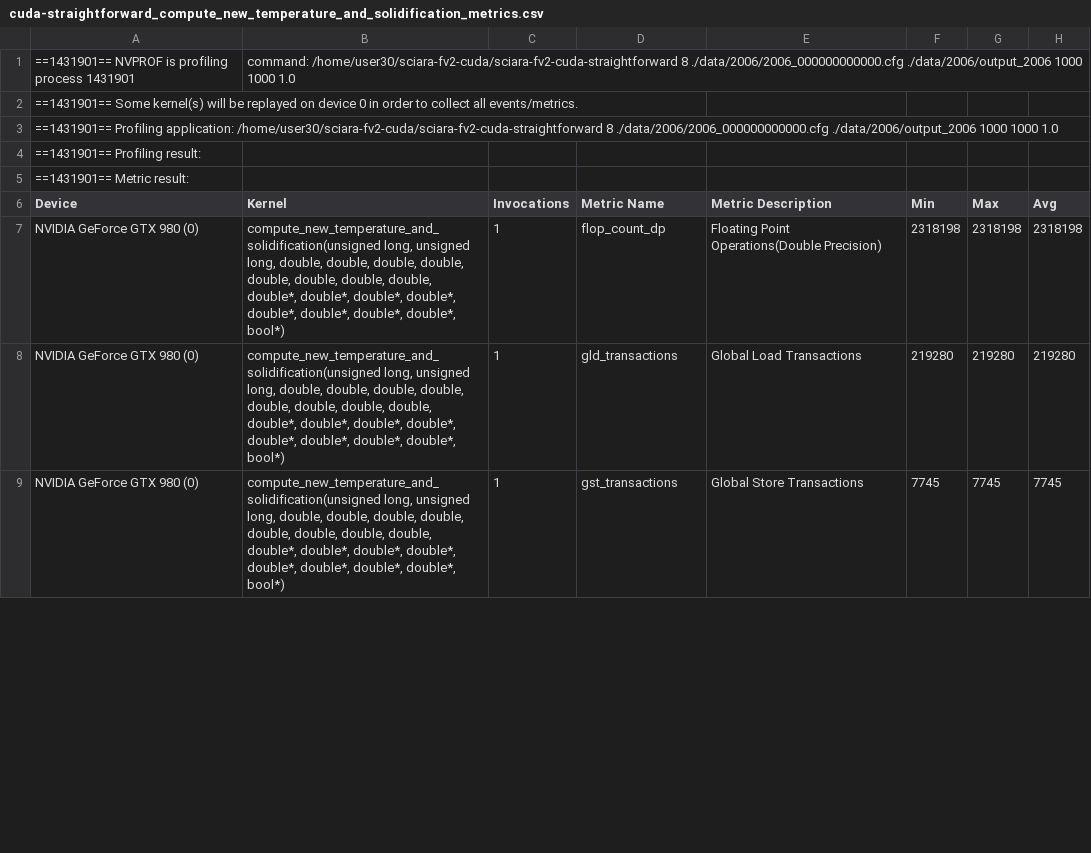
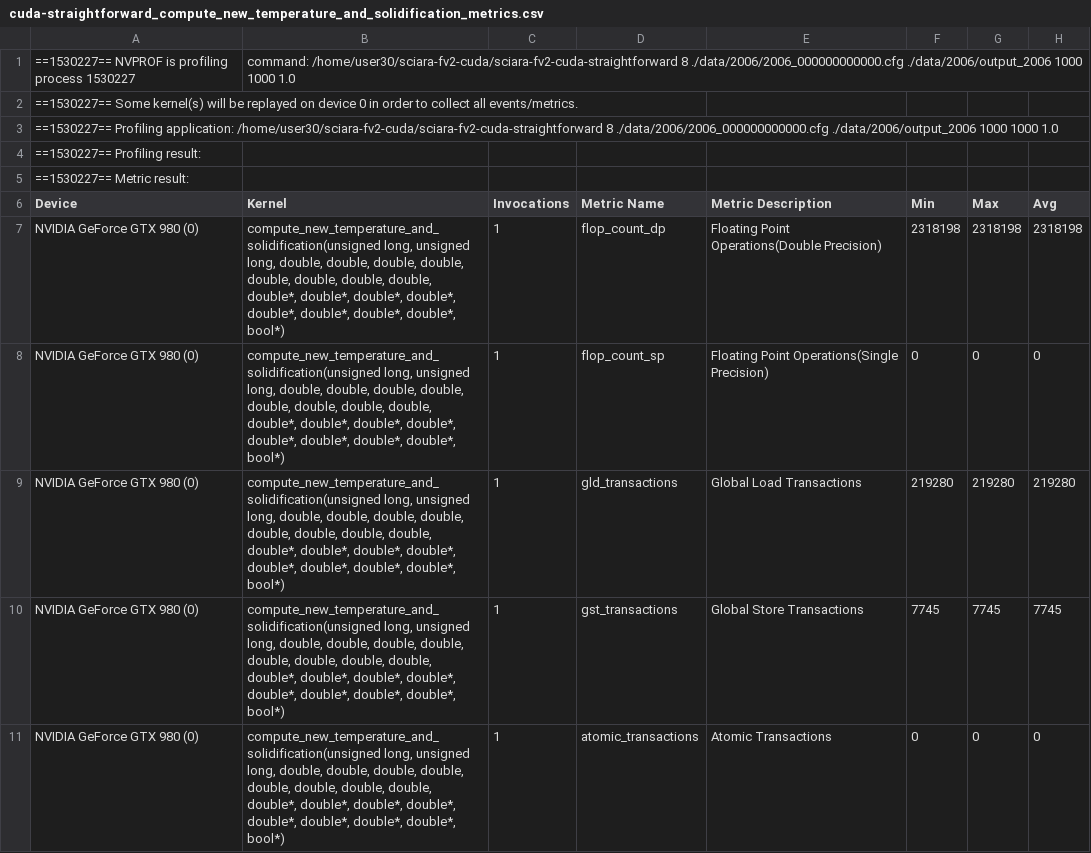
Before and after one commit to ransome-ca/sciara-fv2-cuda, a CSV file: data/benchmarks/cuda-straightforward/compute_new_temperature_and_solidification/cuda-straightforward_compute_new_temperature_and_solidification_metrics.csv, drawn as a sheet; only a part is shown; the diff covers the shown part only.

```diff
--- a/data/benchmarks/cuda-straightforward/compute_new_temperature_and_solidification/cuda-straightforward_compute_new_temperature_and_solidification_metrics.csv
+++ b/data/benchmarks/cuda-straightforward/compute_new_temperature_and_solidification/cuda-straightforward_compute_new_temperature_and_solidification_metrics.csv
@@ -1,9 +1,11 @@
-==1431901== NVPROF is profiling process 1431901, command: /home/user30/sciara-fv2-cuda/sciara-fv2-cuda-straightforward 8 ./data/2006/2006_000000000000.cfg ./data/2006/output_2006 1000 1000 1.0
-==1431901== Some kernel(s) will be replayed on device 0 in order to collect all events/metrics.
-==1431901== Profiling application: /home/user30/sciara-fv2-cuda/sciara-fv2-cuda-straightforward 8 ./data/2006/2006_000000000000.cfg ./data/2006/output_2006 1000 1000 1.0
-==1431901== Profiling result:
-==1431901== Metric result:
+==1530227== NVPROF is profiling process 1530227, command: /home/user30/sciara-fv2-cuda/sciara-fv2-cuda-straightforward 8 ./data/2006/2006_000000000000.cfg ./data/2006/output_2006 1000 1000 1.0
+==1530227== Some kernel(s) will be replayed on device 0 in order to collect all events/metrics.
+==1530227== Profiling application: /home/user30/sciara-fv2-cuda/sciara-fv2-cuda-straightforward 8 ./data/2006/2006_000000000000.cfg ./data/2006/output_2006 1000 1000 1.0
+==1530227== Profiling result:
+==1530227== Metric result:
 "Device","Kernel","Invocations","Metric Name","Metric Description","Min","Max","Avg"
 "NVIDIA GeForce GTX 980 (0)","compute_new_temperature_and_solidification(unsigned long, unsigned long, double, double, double, double, double, double, double, double, double*, double*, double*, double*, double*, double*, double*, double*, bool*)",1,"flop_count_dp","Floating Point Operations(Double Precision)",2318198,2318198,2318198
+"NVIDIA GeForce GTX 980 (0)","compute_new_temperature_and_solidification(unsigned long, unsigned long, double, double, double, double, double, double, double, double, double*, double*, double*, double*, double*, double*, double*, double*, bool*)",1,"flop_count_sp","Floating Point Operations(Single Precision)",0,0,0
 "NVIDIA GeForce GTX 980 (0)","compute_new_temperature_and_solidification(unsigned long, unsigned long, double, double, double, double, double, double, double, double, double*, double*, double*, double*, double*, double*, double*, double*, bool*)",1,"gld_transactions","Global Load Transactions",219280,219280,219280
 "NVIDIA GeForce GTX 980 (0)","compute_new_temperature_and_solidification(unsigned long, unsigned long, double, double, double, double, double, double, double, double, double*, double*, double*, double*, double*, double*, double*, double*, bool*)",1,"gst_transactions","Global Store Transactions",7745,7745,7745
+"NVIDIA GeForce GTX 980 (0)","compute_new_temperature_and_solidification(unsigned long, unsigned long, double, double, double, double, double, double, double, double, double*, double*, double*, double*, double*, double*, double*, double*, bool*)",1,"atomic_transactions","Atomic Transactions",0,0,0
```
Also changed, not shown: 4 added rows, 2 removed rows and 9 edited cells elsewhere in this file, data/benchmarks/cuda-multi-gpu/compute_new_temperature_and_solidification/cuda-multi-gpu_compute_new_temperature_and_solidification_metrics.csv, data/benchmarks/cuda-multi-gpu/compute_outflows/cuda-multi-gpu_compute_outflows_metrics.csv, 22 other files.
